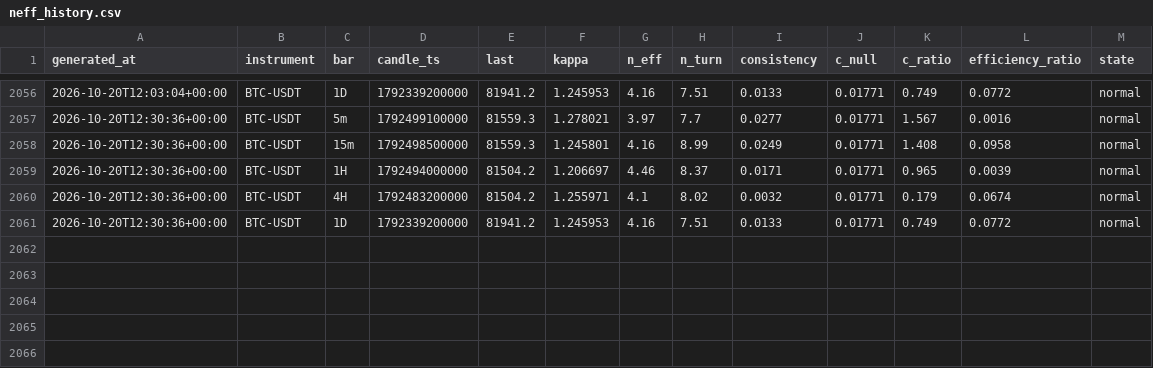
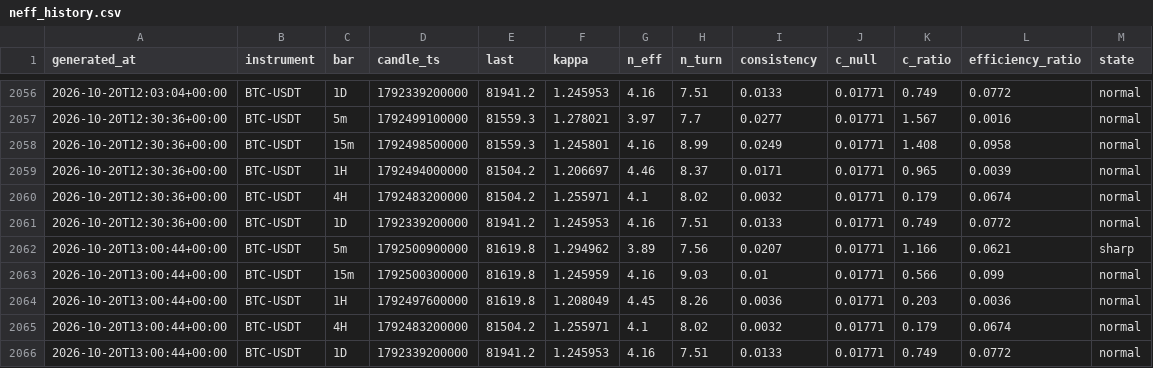
Before and after one commit to XOX2707/btc-neff, a CSV file: data/neff_history.csv, drawn as a sheet; only a part is shown, gaps mark what is left out; the diff names each change by its address in the sheet, - before the commit and + after, or states it on an @@ line.

```diff
--- a/data/neff_history.csv
+++ b/data/neff_history.csv
+row 2062: 2026-10-20T13:00:44+00:00 | BTC-USDT | 5m | 1792500900000 | 81619.8 | 1.294962 | 3.89 | 7.56 | 0.0207 | 0.01771 | 1.166 | 0.0621 | sharp
+row 2063: 2026-10-20T13:00:44+00:00 | BTC-USDT | 15m | 1792500300000 | 81619.8 | 1.245959 | 4.16 | 9.03 | 0.01 | 0.01771 | 0.566 | 0.099 | normal
+row 2064: 2026-10-20T13:00:44+00:00 | BTC-USDT | 1H | 1792497600000 | 81619.8 | 1.208049 | 4.45 | 8.26 | 0.0036 | 0.01771 | 0.203 | 0.0036 | normal
+row 2065: 2026-10-20T13:00:44+00:00 | BTC-USDT | 4H | 1792483200000 | 81504.2 | 1.255971 | 4.1 | 8.02 | 0.0032 | 0.01771 | 0.179 | 0.0674 | normal
+row 2066: 2026-10-20T13:00:44+00:00 | BTC-USDT | 1D | 1792339200000 | 81941.2 | 1.245953 | 4.16 | 7.51 | 0.0133 | 0.01771 | 0.749 | 0.0772 | normal
```
Also changed, not shown: 1 other file.
